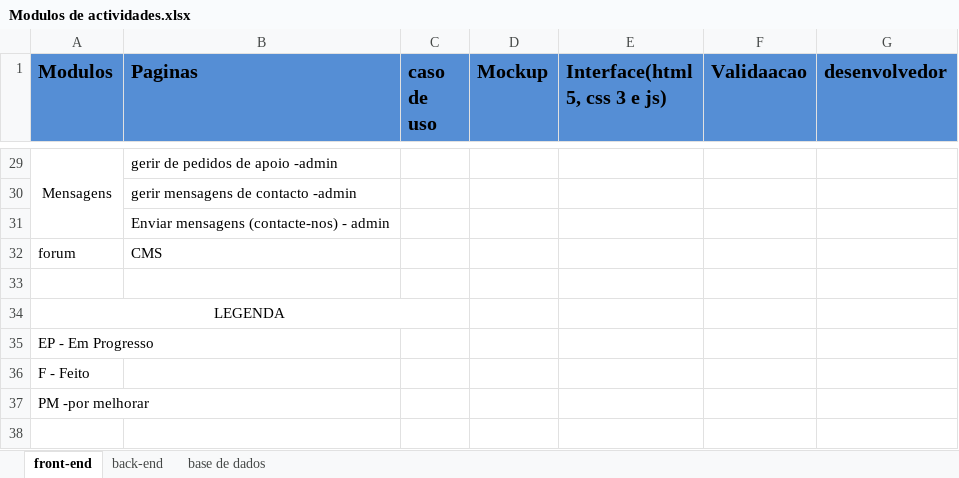
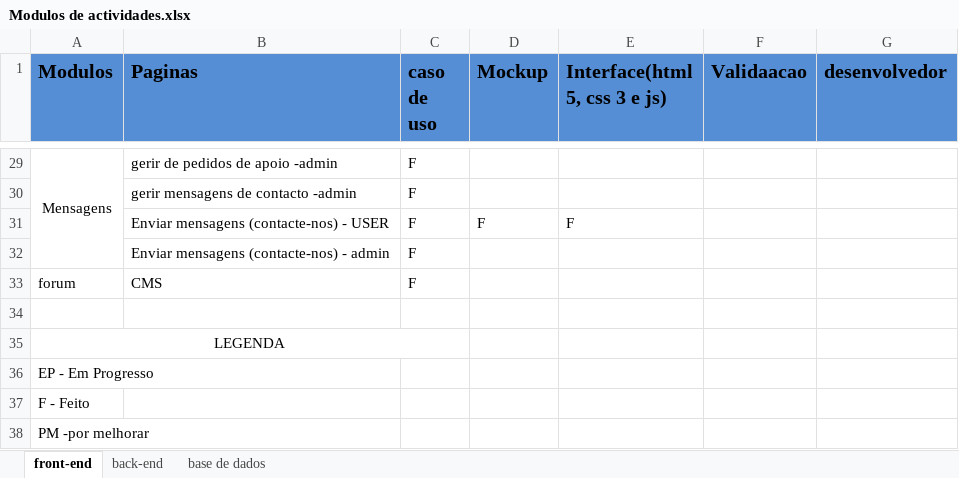
Before and after one commit to GabrielTimba/SAPDR, an Excel workbook: Modulos de actividades.xlsx, sheet front-end, drawn as a sheet; only a part is shown, gaps mark what is left out; values as stored, in another font and other column widths than the file's, no borders; conditional formats not drawn; addresses are those after the commit; the diff covers the shown part only; the diff names each change by its address in the sheet, - before the commit and + after, or states it on an @@ line.

```diff
--- a/Modulos de actividades.xlsx (sheet front-end)
+++ b/Modulos de actividades.xlsx (sheet front-end)
-C29:C30 (caso de uso): (empty)
+C29:C30 (caso de uso): F
+row 31:  | Enviar mensagens (contacte-nos) - USER | F | F | F
-C32:C33 (caso de uso): (empty)
+C32:C33 (caso de uso): F
```
Also changed, not shown: 2 added rows, 2 removed rows and 31 edited cells elsewhere in this sheet.
